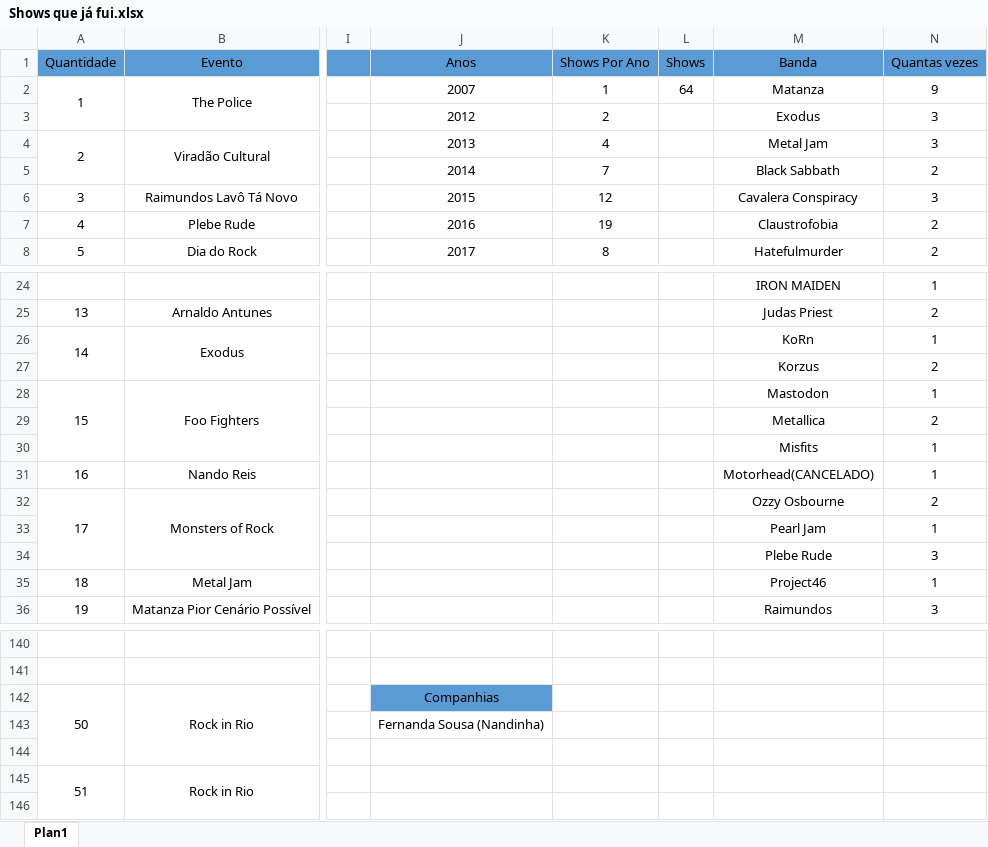
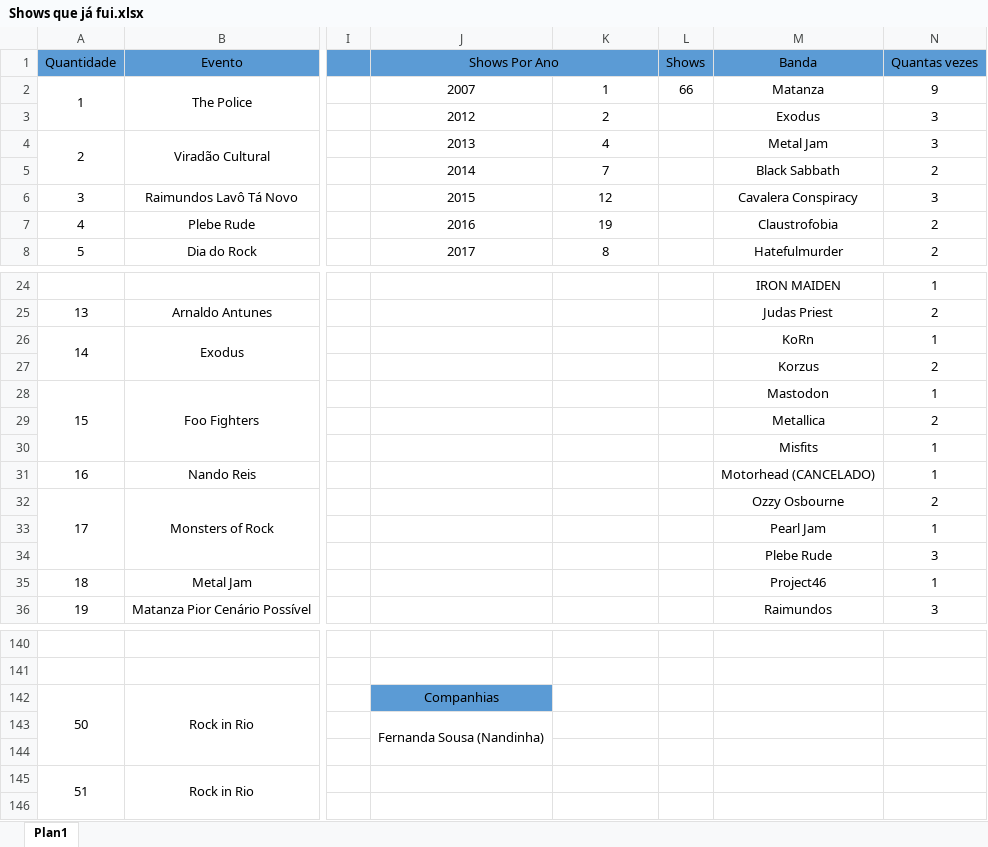
Before and after one commit to henriquebafilho/Shows, an Excel workbook: Shows que já fui.xlsx, sheet Plan1, drawn as a sheet; only a part is shown, gaps mark what is left out; values as stored, in another font and other column widths than the file's, no borders; the diff covers the shown part only; the diff names each change by its address in the sheet, - before the commit and + after, or states it on an @@ line.

```diff
--- a/Shows que já fui.xlsx (sheet Plan1)
+++ b/Shows que já fui.xlsx (sheet Plan1)
-J1: Anos
+J1: Shows Por Ano
+J1:K1 merged
-K1: Shows Por Ano
+K1: (empty)
-L2 (Shows): 64
+L2 (Shows): 66
-M31 (Banda): Motorhead(CANCELADO)
+M31 (Banda): Motorhead (CANCELADO)
+J143:J144 merged
```
Also changed, not shown: 7 added rows, 3 removed rows and 12 edited cells elsewhere in this sheet.
